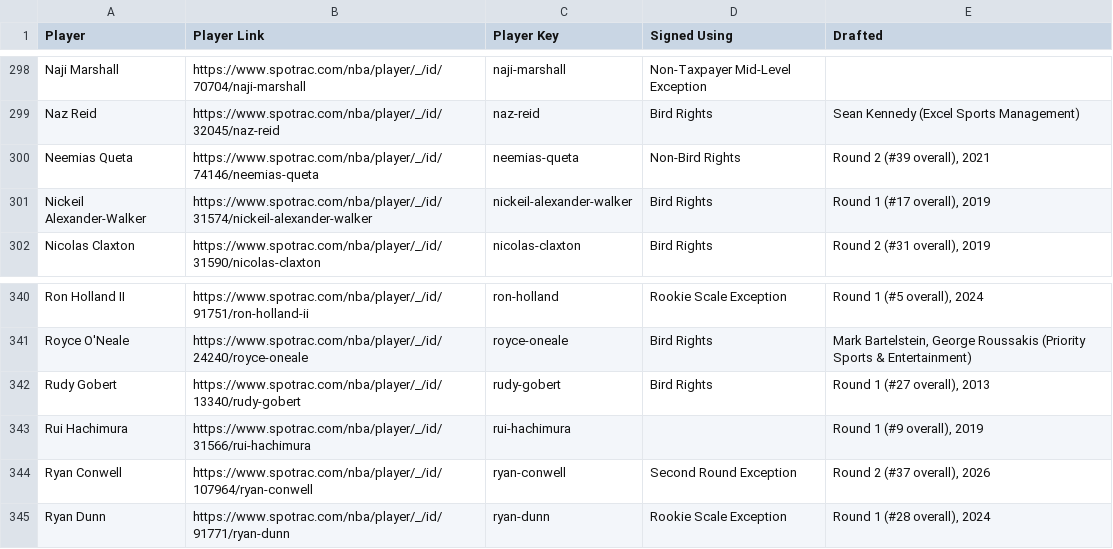
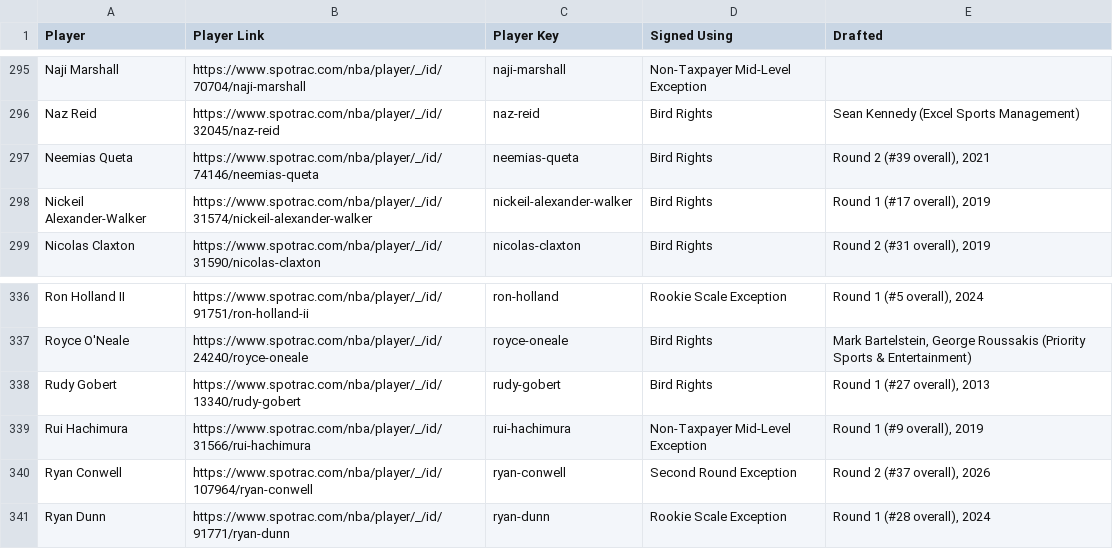
Before and after one commit to b-harr/dmcb, a CSV file: data/contract_types.csv, drawn as a sheet; only a part is shown, gaps mark what is left out; the diff covers the shown part only.

```diff
--- a/data/contract_types.csv
+++ b/data/contract_types.csv
@@ -299,3 +296,3 @@ Naji Marshall,https://www.spotrac.com/nba/player/_/id/70704/naji-marshall,naji-m
 Naz Reid,https://www.spotrac.com/nba/player/_/id/32045/naz-reid,naz-reid,Bird Rights,Sean Kennedy (Excel Sports Management)
-Neemias Queta,https://www.spotrac.com/nba/player/_/id/74146/neemias-queta,neemias-queta,Non-Bird Rights,"Round 2 (#39 overall), 2021"
+Neemias Queta,https://www.spotrac.com/nba/player/_/id/74146/neemias-queta,neemias-queta,Bird Rights,"Round 2 (#39 overall), 2021"
 Nickeil Alexander-Walker,https://www.spotrac.com/nba/player/_/id/31574/nickeil-alexander-walker,nickeil-alexander-walker,Bird Rights,"Round 1 (#17 overall), 2019"
@@ -342,3 +338,3 @@ Royce O'Neale,https://www.spotrac.com/nba/player/_/id/24240/royce-oneale,royce-o
 Rudy Gobert,https://www.spotrac.com/nba/player/_/id/13340/rudy-gobert,rudy-gobert,Bird Rights,"Round 1 (#27 overall), 2013"
-Rui Hachimura,https://www.spotrac.com/nba/player/_/id/31566/rui-hachimura,rui-hachimura,,"Round 1 (#9 overall), 2019"
+Rui Hachimura,https://www.spotrac.com/nba/player/_/id/31566/rui-hachimura,rui-hachimura,Non-Taxpayer Mid-Level Exception,"Round 1 (#9 overall), 2019"
 Ryan Conwell,https://www.spotrac.com/nba/player/_/id/107964/ryan-conwell,ryan-conwell,Second Round Exception,"Round 2 (#37 overall), 2026"
```
Also changed, not shown: 4 removed rows and 1 edited cell elsewhere in this file.
